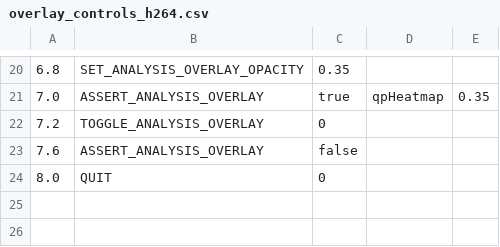
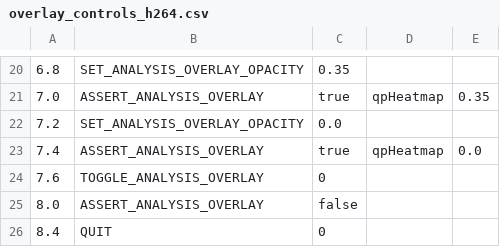
Before and after one commit to Nakiha/VoidPlayer, a CSV file: ui_tests/analysis/overlay_controls_h264.csv, drawn as a sheet; only a part is shown, gaps mark what is left out.

Commit message:
Fix media header overlay AXTree state

```diff
--- a/ui_tests/analysis/overlay_controls_h264.csv
+++ b/ui_tests/analysis/overlay_controls_h264.csv
@@ -21,4 +21,6 @@
 7.0, ASSERT_ANALYSIS_OVERLAY, true, qpHeatmap, 0.35
-7.2, TOGGLE_ANALYSIS_OVERLAY, 0
-7.6, ASSERT_ANALYSIS_OVERLAY, false
-8.0, QUIT, 0
+7.2, SET_ANALYSIS_OVERLAY_OPACITY, 0.0
+7.4, ASSERT_ANALYSIS_OVERLAY, true, qpHeatmap, 0.0
+7.6, TOGGLE_ANALYSIS_OVERLAY, 0
+8.0, ASSERT_ANALYSIS_OVERLAY, false
+8.4, QUIT, 0
```
Also changed, not shown: ui_tests/analysis/overlay_axtree_controls_hover.csv, 20 other files.
